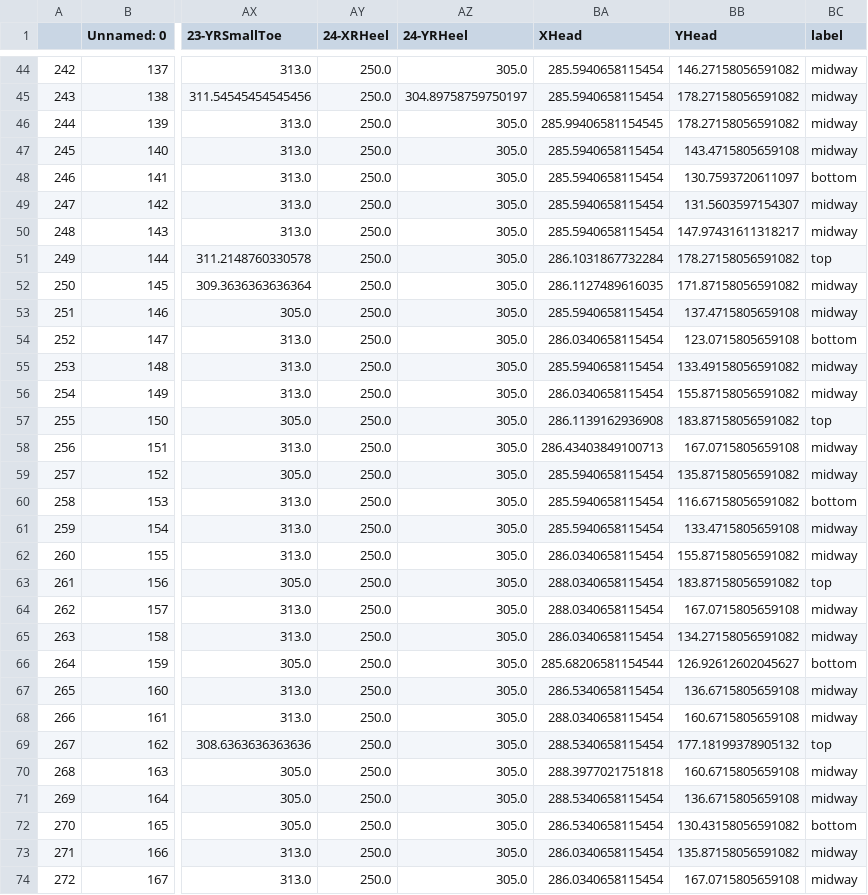
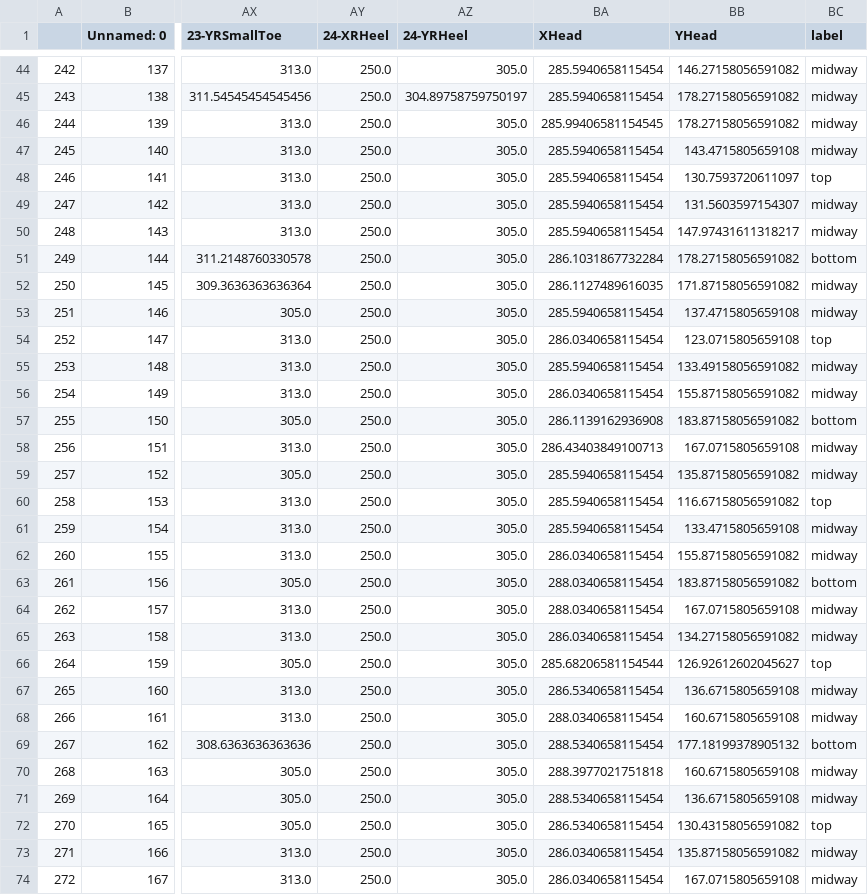
Before and after one commit to romanrosh/bio-mechanic-movemement-detector-ai, a CSV file: Roee/all labeled.csv, drawn as a sheet; only a part is shown, gaps mark what is left out; the diff covers the shown part only; the diff names each change by its address in the sheet, - before the commit and + after, or states it on an @@ line.

```diff
--- a/Roee/all labeled.csv
+++ b/Roee/all labeled.csv
-BC48 (label): bottom
+BC48 (label): top
-BC51 (label): top
+BC51 (label): bottom
-BC54 (label): bottom
+BC54 (label): top
-BC57 (label): top
+BC57 (label): bottom
-BC60 (label): bottom
+BC60 (label): top
-BC63 (label): top
+BC63 (label): bottom
-BC66 (label): bottom
+BC66 (label): top
-BC69 (label): top
+BC69 (label): bottom
-BC72 (label): bottom
+BC72 (label): top
```
Also changed, not shown: 68 edited cells elsewhere in this file, Roee/bottom points.csv, Roee/top points.csv, 1 other file.
